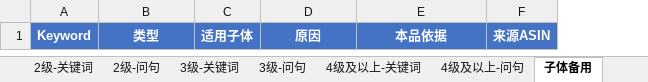
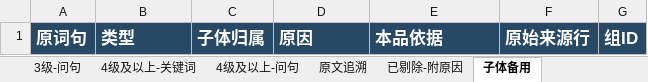
Before and after one commit to Yinglianchun/shici-listing-workflow, an Excel workbook: skills/listing-material-workflow/assets/投放分级关键词与问句空模板.xlsx, sheet 子体备用, drawn as a sheet; values as stored, in another font and other column widths than the file's, no borders; table styles not drawn; removed rows and columns are numbered as before the commit, all else as after; the diff names each change by its address in the sheet, - before the commit and + after, or states it on an @@ line.

```diff
--- a/skills/listing-material-workflow/assets/投放分级关键词与问句空模板.xlsx (sheet 子体备用)
+++ b/skills/listing-material-workflow/assets/投放分级关键词与问句空模板.xlsx (sheet 子体备用)
+sheet tab: 原文追溯
-column A, row 1: Keyword
+column A, row 1: 原词句
-column C, row 1: 适用子体
+column C, row 1: 子体归属
-column F, row 1: 来源ASIN
+column F, row 1: 原始来源行
+column G, row 1: 组ID
@@ B1 fill: #4472C4 → #284965, text size: larger, alignment: center → left @@
@@ D1:E1 fill: #4472C4 → #284965, text size: larger, alignment: center → left @@
```
Also changed, not shown: sheet 词组否定, sheet 04b_本次投放排除, sheet 2级-关键词, sheet 3级-关键词, sheet 4级及以上-关键词, sheet 1级-问句, 7 more sheets, other sheet tabs.
